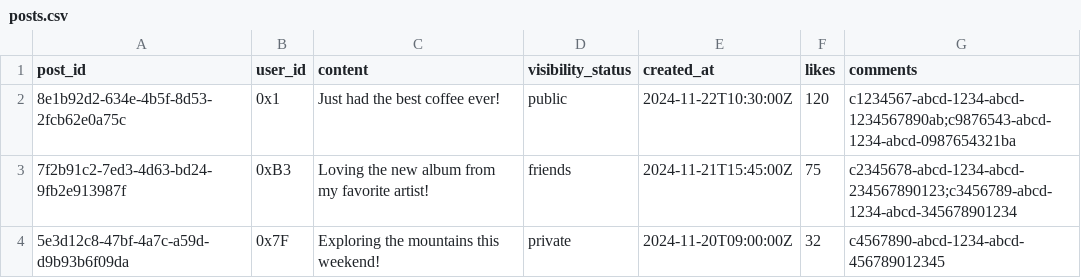
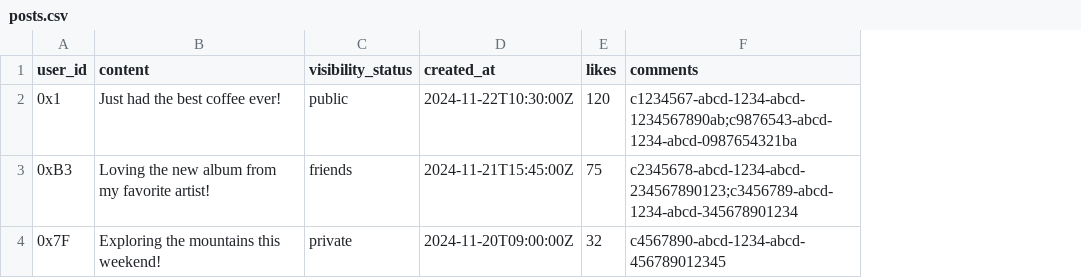
Before and after one commit to SantiagoMdeO/3-dbs, a CSV file: data/mongoData/posts.csv, drawn as a sheet; the diff names each change by its address in the sheet, - before the commit and + after, or states it on an @@ line.

```diff
--- a/data/mongoData/posts.csv
+++ b/data/mongoData/posts.csv
-column A (post_id), rows 2-4: 8e1b92d2-634e-4b5f-8d53-2fcb62e0a75c | 7f2b91c2-7ed3-4d63-bd24-9fb2e913987f | 5e3d12c8-47bf-4a7c-a59d-d9b93b6f09da
```
Also changed, not shown: 6 other files.
